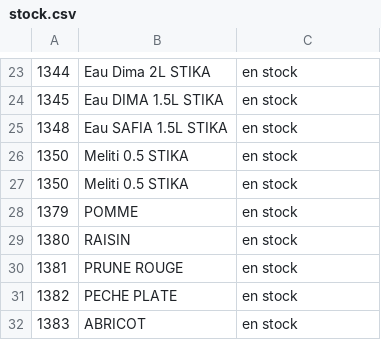
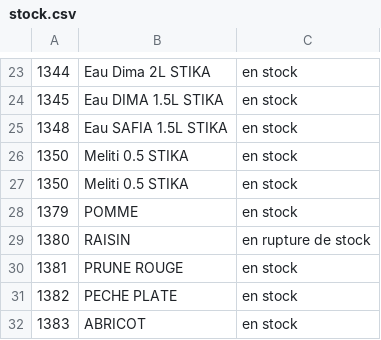
Before and after one commit to dituttitn-code/maxi-jdc-market, a CSV file: data/stock.csv, drawn as a sheet; only a part is shown, gaps mark what is left out; the diff names each change by its address in the sheet, - before the commit and + after, or states it on an @@ line.

Commit message:
Update stock status for RAISIN to out of stock

```diff
--- a/data/stock.csv
+++ b/data/stock.csv
-C29: en stock
+C29: en rupture de stock
```
